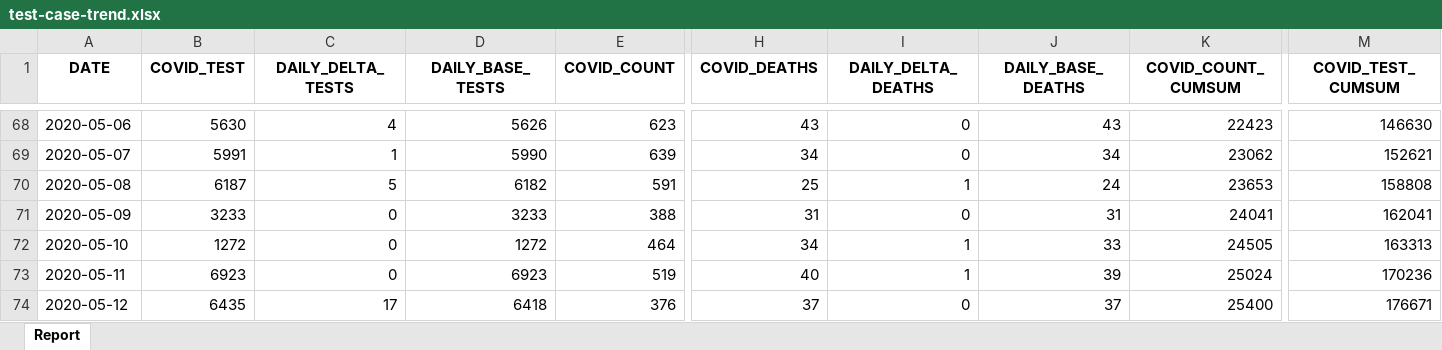
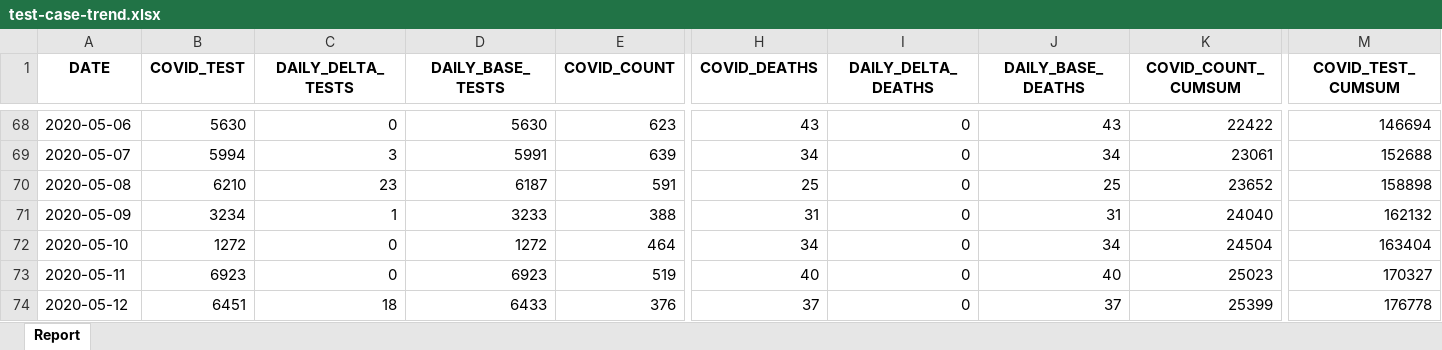
Before and after one commit to ercbk/Indiana-COVID-19-Tracker, an Excel workbook: data/test-case-trend.xlsx, sheet Report, drawn as a sheet; only a part is shown, gaps mark what is left out; values as stored, in another font and other column widths than the file's, no borders; the diff covers the shown part only; the diff names each change by its address in the sheet, - before the commit and + after, or states it on an @@ line.

```diff
--- a/data/test-case-trend.xlsx (sheet Report)
+++ b/data/test-case-trend.xlsx (sheet Report)
-C68 (DAILY_DELTA_TESTS): 4
+C68 (DAILY_DELTA_TESTS): 0
-D68 (DAILY_BASE_TESTS): 5626
+D68 (DAILY_BASE_TESTS): 5630
-K68 (COVID_COUNT_CUMSUM): 22423
+K68 (COVID_COUNT_CUMSUM): 22422
-M68 (COVID_TEST_CUMSUM): 146630
+M68 (COVID_TEST_CUMSUM): 146694
-B69 (COVID_TEST): 5991
+B69 (COVID_TEST): 5994
-C69 (DAILY_DELTA_TESTS): 1
+C69 (DAILY_DELTA_TESTS): 3
-D69 (DAILY_BASE_TESTS): 5990
+D69 (DAILY_BASE_TESTS): 5991
-K69 (COVID_COUNT_CUMSUM): 23062
+K69 (COVID_COUNT_CUMSUM): 23061
-M69 (COVID_TEST_CUMSUM): 152621
+M69 (COVID_TEST_CUMSUM): 152688
-B70 (COVID_TEST): 6187
+B70 (COVID_TEST): 6210
-C70 (DAILY_DELTA_TESTS): 5
+C70 (DAILY_DELTA_TESTS): 23
-D70 (DAILY_BASE_TESTS): 6182
+D70 (DAILY_BASE_TESTS): 6187
-I70 (DAILY_DELTA_DEATHS): 1
+I70 (DAILY_DELTA_DEATHS): 0
-J70 (DAILY_BASE_DEATHS): 24
+J70 (DAILY_BASE_DEATHS): 25
-K70 (COVID_COUNT_CUMSUM): 23653
+K70 (COVID_COUNT_CUMSUM): 23652
-M70 (COVID_TEST_CUMSUM): 158808
+M70 (COVID_TEST_CUMSUM): 158898
-B71 (COVID_TEST): 3233
+B71 (COVID_TEST): 3234
-C71 (DAILY_DELTA_TESTS): 0
+C71 (DAILY_DELTA_TESTS): 1
-K71 (COVID_COUNT_CUMSUM): 24041
+K71 (COVID_COUNT_CUMSUM): 24040
-M71 (COVID_TEST_CUMSUM): 162041
+M71 (COVID_TEST_CUMSUM): 162132
-I72:I73 (DAILY_DELTA_DEATHS): 1
+I72:I73 (DAILY_DELTA_DEATHS): 0
-J72 (DAILY_BASE_DEATHS): 33
+J72 (DAILY_BASE_DEATHS): 34
-K72 (COVID_COUNT_CUMSUM): 24505
+K72 (COVID_COUNT_CUMSUM): 24504
-M72 (COVID_TEST_CUMSUM): 163313
+M72 (COVID_TEST_CUMSUM): 163404
-J73 (DAILY_BASE_DEATHS): 39
+J73 (DAILY_BASE_DEATHS): 40
-K73 (COVID_COUNT_CUMSUM): 25024
+K73 (COVID_COUNT_CUMSUM): 25023
-M73 (COVID_TEST_CUMSUM): 170236
+M73 (COVID_TEST_CUMSUM): 170327
-B74 (COVID_TEST): 6435
+B74 (COVID_TEST): 6451
-C74 (DAILY_DELTA_TESTS): 17
+C74 (DAILY_DELTA_TESTS): 18
-D74 (DAILY_BASE_TESTS): 6418
+D74 (DAILY_BASE_TESTS): 6433
-K74 (COVID_COUNT_CUMSUM): 25400
+K74 (COVID_COUNT_CUMSUM): 25399
-M74 (COVID_TEST_CUMSUM): 176671
+M74 (COVID_TEST_CUMSUM): 176778
```
Also changed, not shown: 1 added row and 209 edited cells elsewhere in this sheet, 17 other files.
